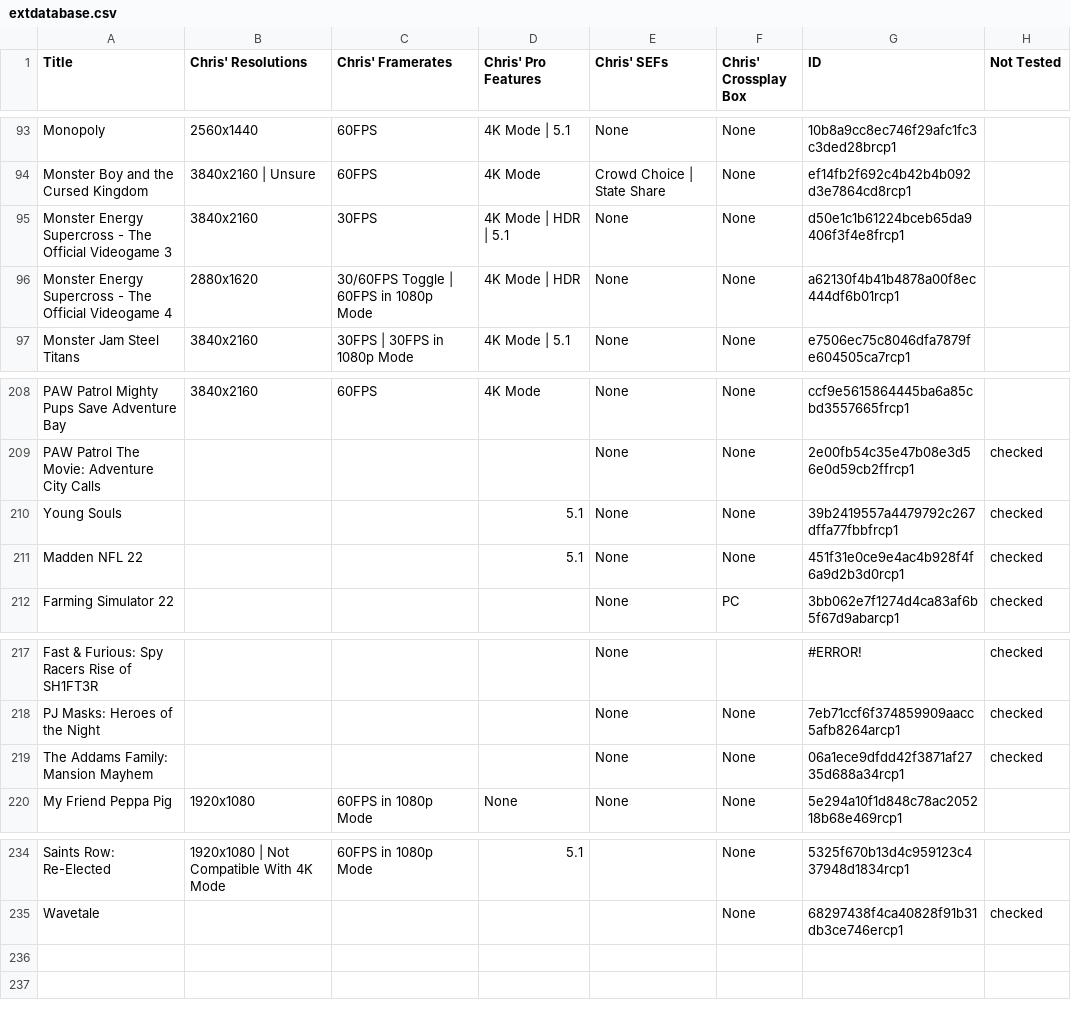
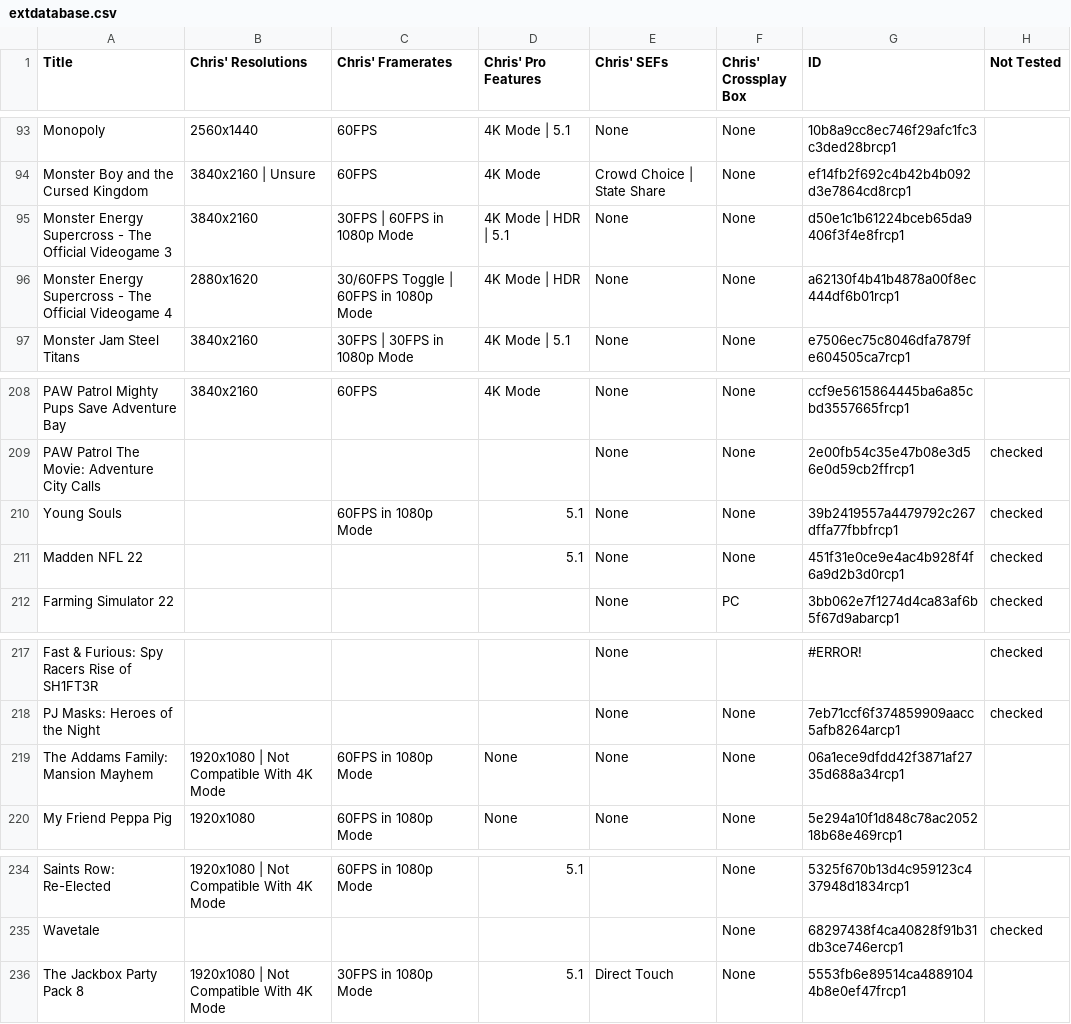
Before and after one commit to ChristopherKlay/StadiaEnhanced, a CSV file: include/extdatabase.csv, drawn as a sheet; only a part is shown, gaps mark what is left out.

Commit message:
Add files via upload

```diff
--- a/include/extdatabase.csv
+++ b/include/extdatabase.csv
@@ -94,3 +94,3 @@ Monopoly,2560x1440,60FPS,4K Mode | 5.1,None,None,10b8a9cc8ec746f29afc1fc3c3ded28
 Monster Boy and the Cursed Kingdom,3840x2160 | Unsure,60FPS,4K Mode,Crowd Choice | State Share,None,ef14fb2f692c4b42b4b092d3e7864cd8rcp1,
-Monster Energy Supercross - The Official Videogame 3,3840x2160,30FPS,4K Mode | HDR | 5.1,None,None,d50e1c1b61224bceb65da9406f3f4e8frcp1,
+Monster Energy Supercross - The Official Videogame 3,3840x2160,30FPS | 60FPS in 1080p Mode,4K Mode | HDR | 5.1,None,None,d50e1c1b61224bceb65da9406f3f4e8frcp1,
 Monster Energy Supercross - The Official Videogame 4,2880x1620,30/60FPS Toggle | 60FPS in 1080p Mode,4K Mode | HDR,None,None,a62130f4b41b4878a00f8ec444df6b01rcp1,
@@ -209,3 +209,3 @@ PAW Patrol Mighty Pups Save Adventure Bay,3840x2160,60FPS,4K Mode,None,None,ccf9
 PAW Patrol The Movie: Adventure City Calls,,,,None,None,2e00fb54c35e47b08e3d56e0d59cb2ffrcp1,checked
-Young Souls,,,5.1,None,None,39b2419557a4479792c267dffa77fbbfrcp1,checked
+Young Souls,,60FPS in 1080p Mode,5.1,None,None,39b2419557a4479792c267dffa77fbbfrcp1,checked
 Madden NFL 22,,,5.1,None,None,451f31e0ce9e4ac4b928f4f6a9d2b3d0rcp1,checked
@@ -218,3 +218,3 @@ Fast & Furious: Spy Racers Rise of SH1FT3R,,,,None,,#ERROR!,checked
 PJ Masks: Heroes of the Night,,,,None,None,7eb71ccf6f374859909aacc5afb8264arcp1,checked
-The Addams Family: Mansion Mayhem,,,,None,None,06a1ece9dfdd42f3871af2735d688a34rcp1,checked
+The Addams Family: Mansion Mayhem,1920x1080 | Not Compatible With 4K Mode,60FPS in 1080p Mode,None,None,None,06a1ece9dfdd42f3871af2735d688a34rcp1,
 My Friend Peppa Pig,1920x1080,60FPS in 1080p Mode,None,None,None,5e294a10f1d848c78ac205218b68e469rcp1,
@@ -235 +235,2 @@ Saints Row: Re-Elected,1920x1080 | Not Compatible With 4K Mode,60FPS in 1080p Mo
 Wavetale,,,,,None,68297438f4ca40828f91b31db3ce746ercp1,checked
+The Jackbox Party Pack 8,1920x1080 | Not Compatible With 4K Mode,30FPS in 1080p Mode,5.1,Direct Touch,None,5553fb6e89514ca48891044b8e0ef47frcp1,
```
